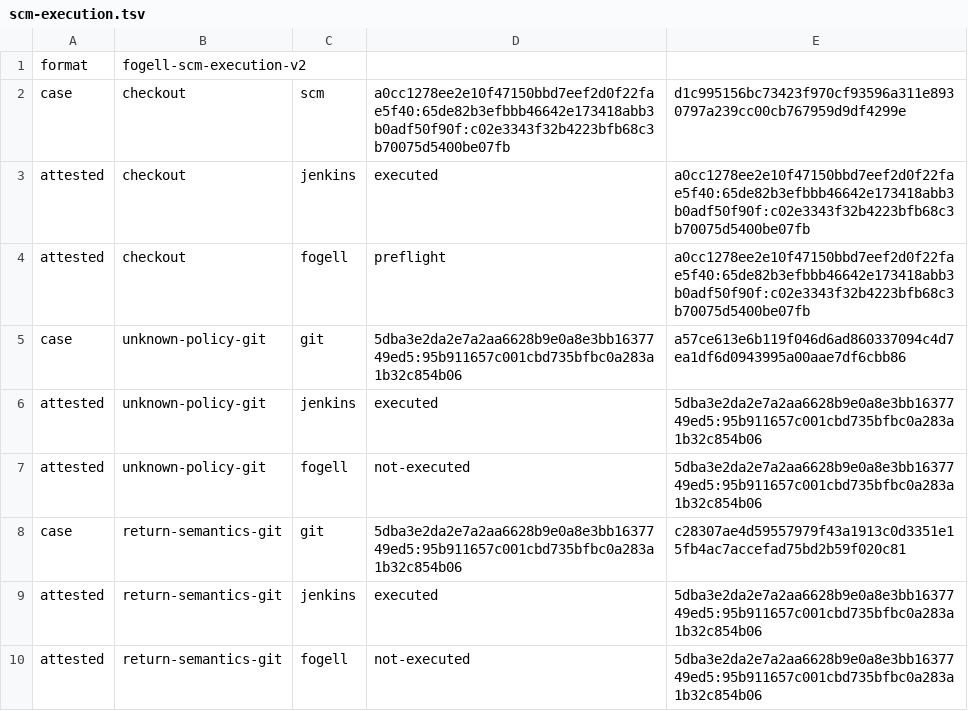
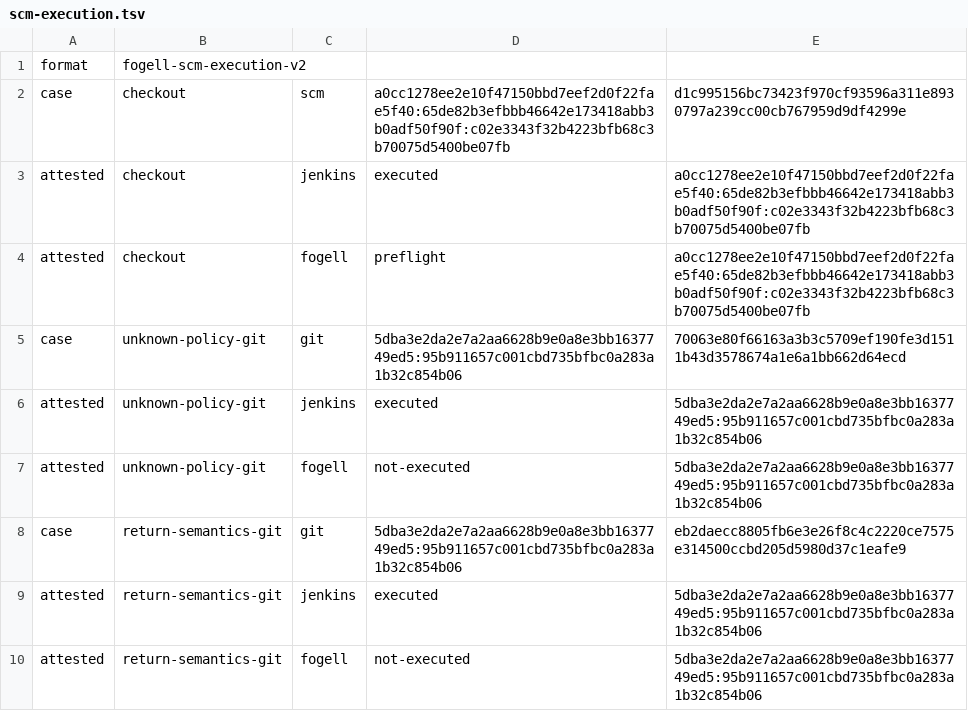
Before and after one commit to SuperBadLabs/Fogell, a TSV file: evidence/20260818-fg-177-measurement/runs/probes/scm-execution.tsv, drawn as a sheet.

```diff
--- a/evidence/20260818-fg-177-measurement/runs/probes/scm-execution.tsv
+++ b/evidence/20260818-fg-177-measurement/runs/probes/scm-execution.tsv
@@ -4,6 +4,6 @@ attested	checkout	jenkins	executed	a0cc1278ee2e10f47150bbd7eef2d0f22fae5f40:65de
 attested	checkout	fogell	preflight	a0cc1278ee2e10f47150bbd7eef2d0f22fae5f40:65de82b3efbbb46642e173418abb3b0adf50f90f:c02e3343f32b4223bfb68c3b70075d5400be07fb
-case	unknown-policy-git	git	5dba3e2da2e7a2aa6628b9e0a8e3bb1637749ed5:95b911657c001cbd735bfbc0a283a1b32c854b06	a57ce613e6b119f046d6ad860337094c4d7ea1df6d0943995a00aae7df6cbb86
+case	unknown-policy-git	git	5dba3e2da2e7a2aa6628b9e0a8e3bb1637749ed5:95b911657c001cbd735bfbc0a283a1b32c854b06	70063e80f66163a3b3c5709ef190fe3d1511b43d3578674a1e6a1bb662d64ecd
 attested	unknown-policy-git	jenkins	executed	5dba3e2da2e7a2aa6628b9e0a8e3bb1637749ed5:95b911657c001cbd735bfbc0a283a1b32c854b06
 attested	unknown-policy-git	fogell	not-executed	5dba3e2da2e7a2aa6628b9e0a8e3bb1637749ed5:95b911657c001cbd735bfbc0a283a1b32c854b06
-case	return-semantics-git	git	5dba3e2da2e7a2aa6628b9e0a8e3bb1637749ed5:95b911657c001cbd735bfbc0a283a1b32c854b06	c28307ae4d59557979f43a1913c0d3351e15fb4ac7accefad75bd2b59f020c81
+case	return-semantics-git	git	5dba3e2da2e7a2aa6628b9e0a8e3bb1637749ed5:95b911657c001cbd735bfbc0a283a1b32c854b06	eb2daecc8805fb6e3e26f8c4c2220ce7575e314500ccbd205d5980d37c1eafe9
 attested	return-semantics-git	jenkins	executed	5dba3e2da2e7a2aa6628b9e0a8e3bb1637749ed5:95b911657c001cbd735bfbc0a283a1b32c854b06
```
Also changed, not shown: evidence/20260818-fg-177-measurement/runs/archive-schema/archive-schema-run-manifest.tsv, evidence/20260818-fg-177-measurement/runs/probes/probe-run-manifest.tsv, 24 other files.
